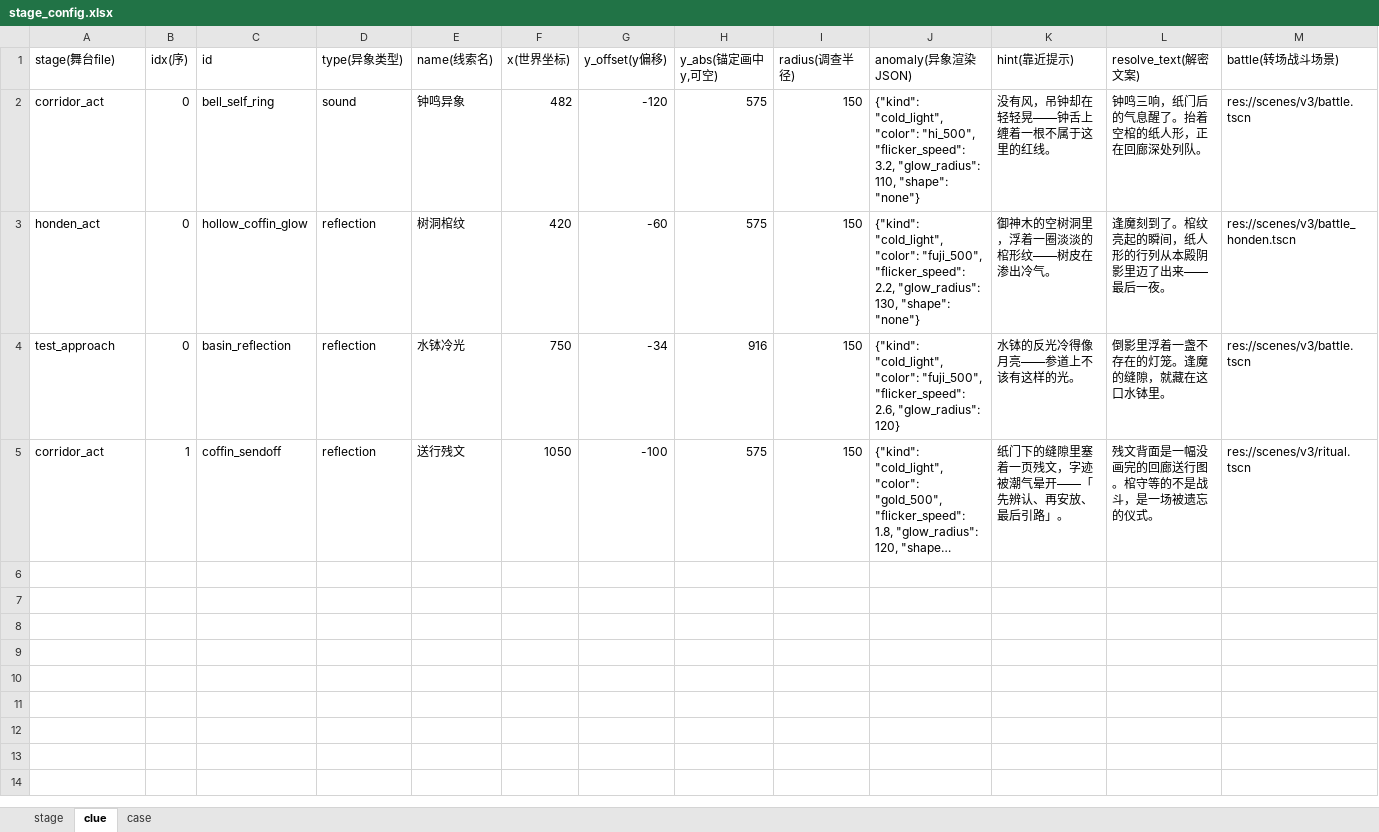
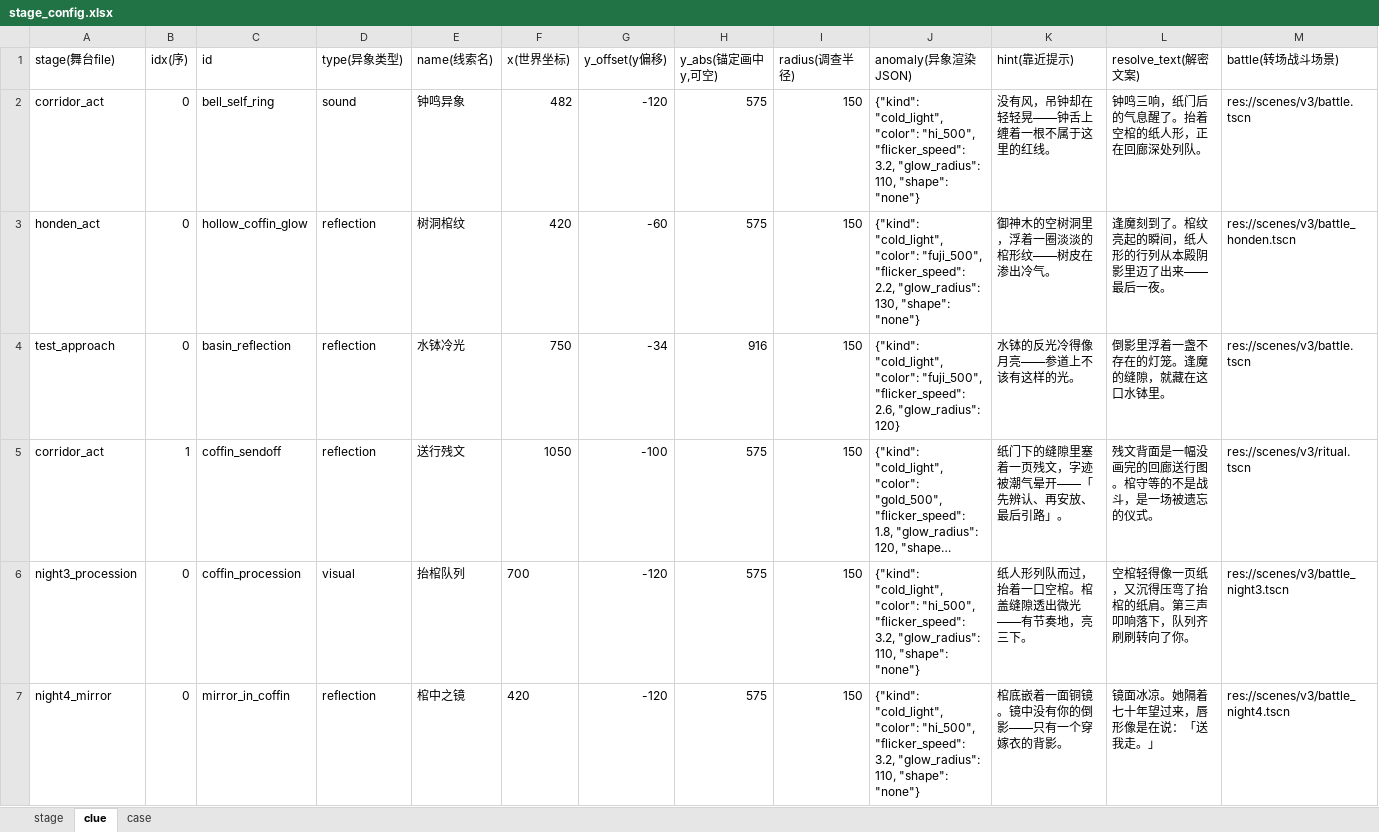
Before and after one commit to coracoo/S.S.Agency, an Excel workbook: config/stage_config.xlsx, sheet clue, drawn as a sheet; only a part is shown; long unchanged cells end in …; values as stored, in another font and other column widths than the file's, no borders; rows hold the shown columns only; the diff names each change by its address in the sheet, - before the commit and + after, or states it on an @@ line.

```diff
--- a/config/stage_config.xlsx (sheet clue)
+++ b/config/stage_config.xlsx (sheet clue)
+row 6: night3_procession | 0 | coffin_procession | visual | 抬棺队列 | 700 | -120 | 575 | 150 | {"kind": "cold_light", "color": "hi_500", "flicker_speed": 3.2, "glow_radius": 110, "shape": "none"} | 纸人形列队而过，抬着一口空棺。棺盖缝隙透出微光——有节奏地，亮三下。 | 空棺轻得像一页纸，又沉得压弯了抬棺的纸肩。第三声叩响落下，队列齐刷刷转向了你。 | res://scenes/v3/battle_night3.tscn
+row 7: night4_mirror | 0 | mirror_in_coffin | reflection | 棺中之镜 | 420 | -120 | 575 | 150 | {"kind": "cold_light", "color": "hi_500", "flicker_speed": 3.2, "glow_radius": 110, "shape": "none"} | 棺底嵌着一面铜镜。镜中没有你的倒影——只有一个穿嫁衣的背影。 | 镜面冰凉。她隔着七十年望过来，唇形像是在说：「送我走。」 | res://scenes/v3/battle_night4.tscn
```
Also changed, not shown: sheet stage, sheet case, config/battle_config.xlsx, config/dialogue.xlsx, 25 other files.
